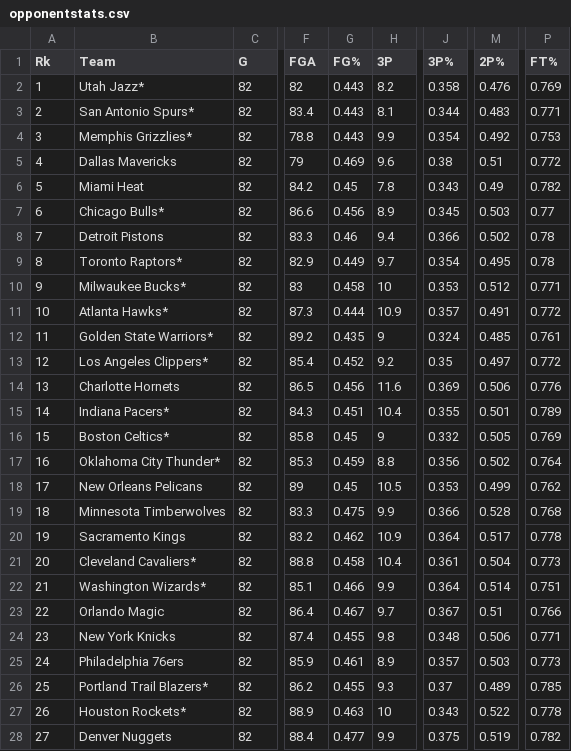
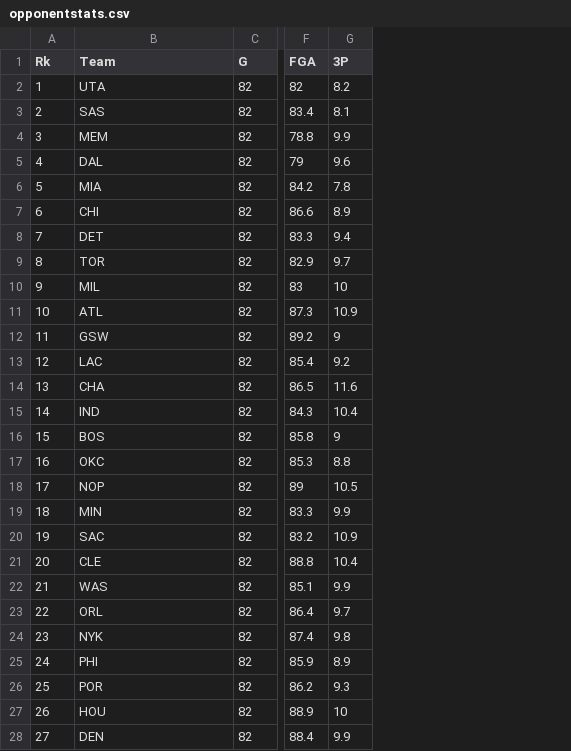
Before and after one commit to paulidealiste/nbastream, a CSV file: data/opponentstats.csv, drawn as a sheet; only a part is shown, gaps mark what is left out; the diff covers the shown part only; the diff names each change by its address in the sheet, - before the commit and + after, or states it on an @@ line.

```diff
--- a/data/opponentstats.csv
+++ b/data/opponentstats.csv
-column G (FG%), rows 2-28: 0.443 | 0.443 | 0.443 | 0.469 | 0.45 | 0.456 | 0.46 | 0.449 | 0.458 | 0.444 | 0.435 | 0.452 | 0.456 | 0.451 | 0.45 | 0.459 | 0.45 | 0.475 | 0.462 | 0.458 | 0.466 | 0.467 | 0.455 | 0.461 | 0.455 | 0.463 | 0.477
-column J (3P%), rows 2-28: 0.358 | 0.344 | 0.354 | 0.38 | 0.343 | 0.345 | 0.366 | 0.354 | 0.353 | 0.357 | 0.324 | 0.35 | 0.369 | 0.355 | 0.332 | 0.356 | 0.353 | 0.366 | 0.364 | 0.361 | 0.364 | 0.367 | 0.348 | 0.357 | 0.37 | 0.343 | 0.375
-column M (2P%), rows 2-28: 0.476 | 0.483 | 0.492 | 0.51 | 0.49 | 0.503 | 0.502 | 0.495 | 0.512 | 0.491 | 0.485 | 0.497 | 0.506 | 0.501 | 0.505 | 0.502 | 0.499 | 0.528 | 0.517 | 0.504 | 0.514 | 0.51 | 0.506 | 0.503 | 0.489 | 0.522 | 0.519
-column P (FT%), rows 2-28: 0.769 | 0.771 | 0.753 | 0.772 | 0.782 | 0.77 | 0.78 | 0.78 | 0.771 | 0.772 | 0.761 | 0.772 | 0.776 | 0.789 | 0.769 | 0.764 | 0.762 | 0.768 | 0.778 | 0.773 | 0.751 | 0.766 | 0.771 | 0.773 | 0.785 | 0.778 | 0.782
-B2 (Team): Utah Jazz*
+B2 (Team): UTA
-B3 (Team): San Antonio Spurs*
+B3 (Team): SAS
-B4 (Team): Memphis Grizzlies*
+B4 (Team): MEM
-B5 (Team): Dallas Mavericks
+B5 (Team): DAL
-B6 (Team): Miami Heat
+B6 (Team): MIA
-B7 (Team): Chicago Bulls*
+B7 (Team): CHI
-B8 (Team): Detroit Pistons
+B8 (Team): DET
-B9 (Team): Toronto Raptors*
+B9 (Team): TOR
-B10 (Team): Milwaukee Bucks*
+B10 (Team): MIL
-B11 (Team): Atlanta Hawks*
+B11 (Team): ATL
-B12 (Team): Golden State Warriors*
+B12 (Team): GSW
-B13 (Team): Los Angeles Clippers*
+B13 (Team): LAC
-B14 (Team): Charlotte Hornets
+B14 (Team): CHA
-B15 (Team): Indiana Pacers*
+B15 (Team): IND
-B16 (Team): Boston Celtics*
+B16 (Team): BOS
-B17 (Team): Oklahoma City Thunder*
+B17 (Team): OKC
-B18 (Team): New Orleans Pelicans
+B18 (Team): NOP
-B19 (Team): Minnesota Timberwolves
+B19 (Team): MIN
-B20 (Team): Sacramento Kings
+B20 (Team): SAC
-B21 (Team): Cleveland Cavaliers*
+B21 (Team): CLE
-B22 (Team): Washington Wizards*
+B22 (Team): WAS
-B23 (Team): Orlando Magic
+B23 (Team): ORL
-B24 (Team): New York Knicks
+B24 (Team): NYK
-B25 (Team): Philadelphia 76ers
+B25 (Team): PHI
-B26 (Team): Portland Trail Blazers*
+B26 (Team): POR
-B27 (Team): Houston Rockets*
+B27 (Team): HOU
-B28 (Team): Denver Nuggets
+B28 (Team): DEN
```
Also changed, not shown: 3 edited cells elsewhere in this file, data/temstats.csv, 6 other files.
